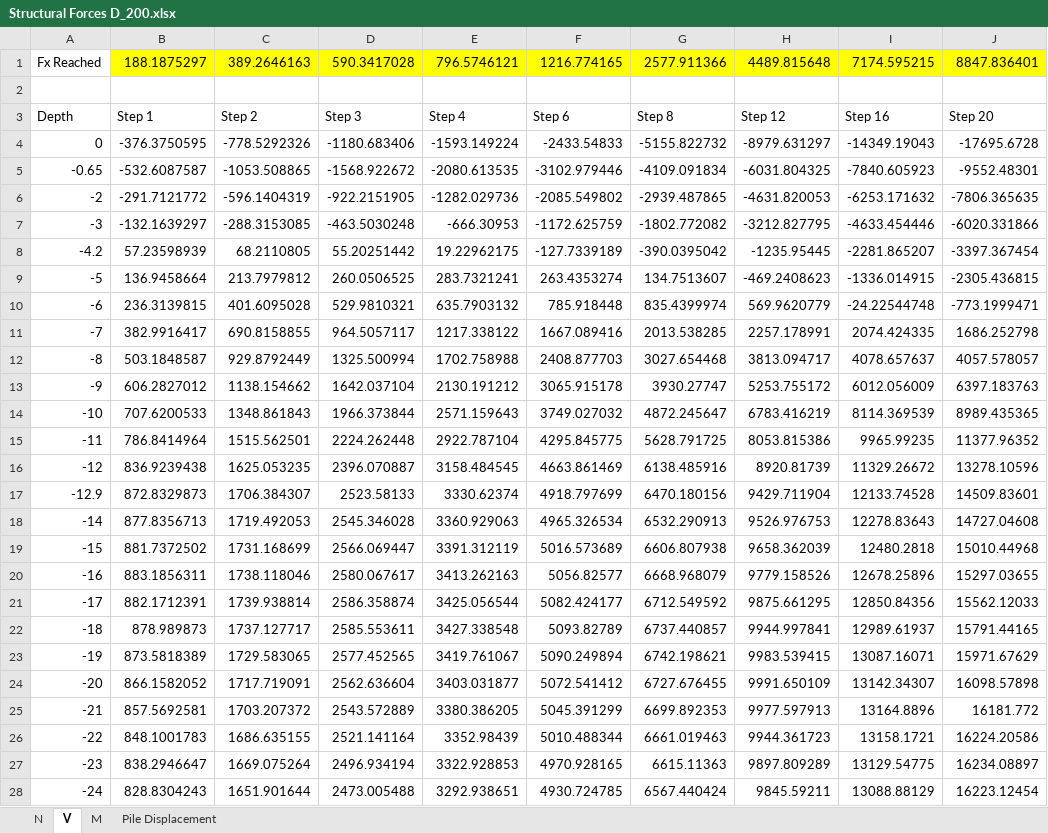
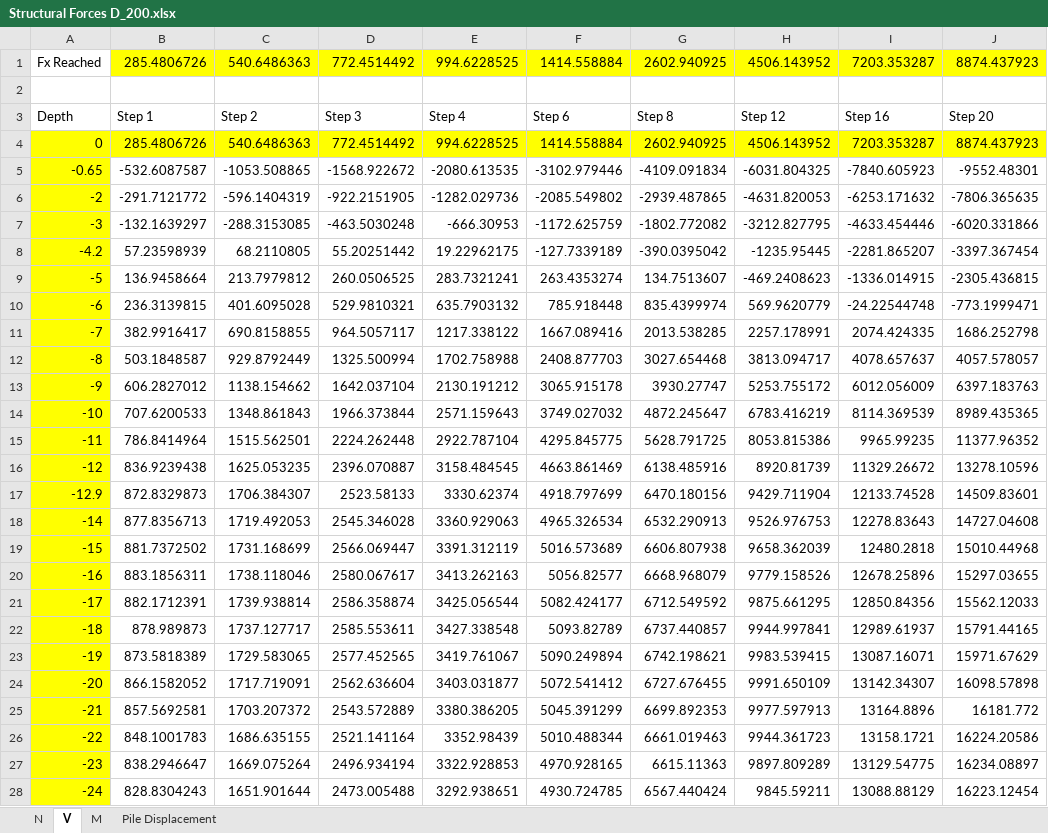
Before and after one commit to Shashlik-King/London, an Excel workbook: Plaxisfiles/benchmark/Structural Forces D_200.xlsx, sheet V, drawn as a sheet; only a part is shown; values as stored, in another font and other column widths than the file's, no borders; the diff covers the shown part only; the diff names each change by its address in the sheet, - before the commit and + after, or states it on an @@ line.

```diff
--- a/Plaxisfiles/benchmark/Structural Forces D_200.xlsx (sheet V)
+++ b/Plaxisfiles/benchmark/Structural Forces D_200.xlsx (sheet V)
-B1: 188.1875297
+B1: 285.4806726
-C1: 389.2646163
+C1: 540.6486363
-D1: 590.3417028
+D1: 772.4514492
-E1: 796.5746121
+E1: 994.6228525
-F1: 1216.774165
+F1: 1414.558884
-G1: 2577.911366
+G1: 2602.940925
-H1: 4489.815648
+H1: 4506.143952
-I1: 7174.595215
+I1: 7203.353287
-J1: 8847.836401
+J1: 8874.437923
-A4:J4 fill: none
+A4:J4 fill: #FFFF00
-B4: -376.3750595
+B4: 285.4806726
-C4: -778.5292326
+C4: 540.6486363
-D4: -1180.683406
+D4: 772.4514492
-E4: -1593.149224
+E4: 994.6228525
-F4: -2433.54833
+F4: 1414.558884
-G4: -5155.822732
+G4: 2602.940925
-H4: -8979.631297
+H4: 4506.143952
-I4: -14349.19043
+I4: 7203.353287
-J4: -17695.6728
+J4: 8874.437923
-A5:A28 fill: none
+A5:A28 fill: #FFFF00
```
Also changed, not shown: 1 edited cell and cell formats elsewhere in this sheet, sheet M, sheet Pile Displacement, sheet N, charts or pictures, Plaxisfiles/benchmark/Structural Forces D_10.xlsx, benchmark/COPCAT_input_benchmark_pile_resp.xlsm, 13 other files.
